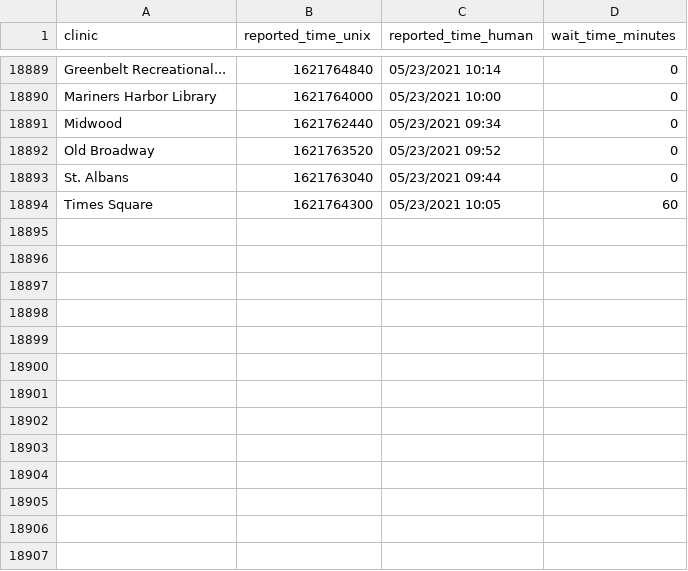
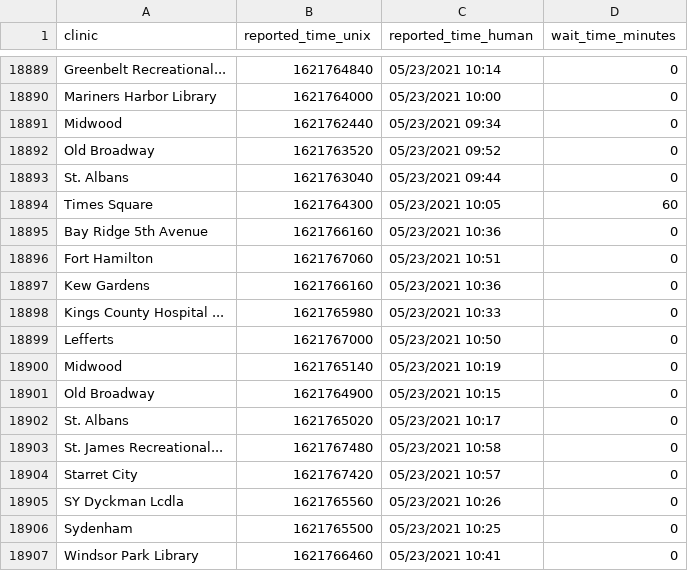
Before and after one commit to astoria-tech/nyc-covid19-testing-wait-times, a CSV file: wait-times.csv, drawn as a sheet; only a part is shown, gaps mark what is left out; the diff names each change by its address in the sheet, - before the commit and + after, or states it on an @@ line.

Commit message:
Latest wait times

```diff
--- a/wait-times.csv
+++ b/wait-times.csv
+row 18895: Bay Ridge 5th Avenue | 1621766160 | 05/23/2021 10:36 | 0
+row 18896: Fort Hamilton | 1621767060 | 05/23/2021 10:51 | 0
+row 18897: Kew Gardens | 1621766160 | 05/23/2021 10:36 | 0
+row 18898: Kings County Hospital ... | 1621765980 | 05/23/2021 10:33 | 0
+row 18899: Lefferts | 1621767000 | 05/23/2021 10:50 | 0
+row 18900: Midwood | 1621765140 | 05/23/2021 10:19 | 0
+row 18901: Old Broadway | 1621764900 | 05/23/2021 10:15 | 0
+row 18902: St. Albans | 1621765020 | 05/23/2021 10:17 | 0
+row 18903: St. James Recreational... | 1621767480 | 05/23/2021 10:58 | 0
+row 18904: Starret City | 1621767420 | 05/23/2021 10:57 | 0
+row 18905: SY Dyckman Lcdla | 1621765560 | 05/23/2021 10:26 | 0
+row 18906: Sydenham | 1621765500 | 05/23/2021 10:25 | 0
+row 18907: Windsor Park Library | 1621766460 | 05/23/2021 10:41 | 0
```
